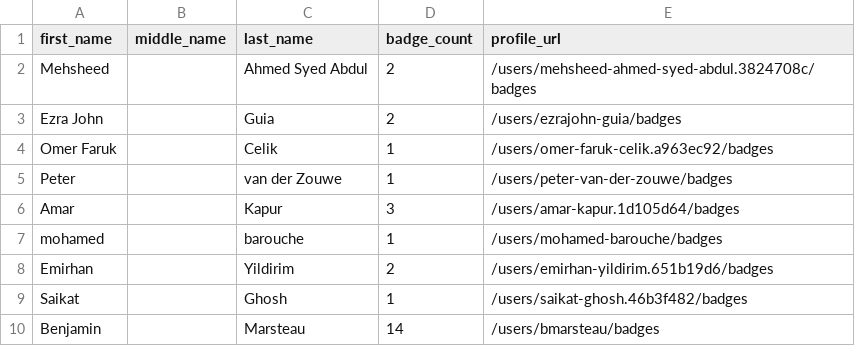
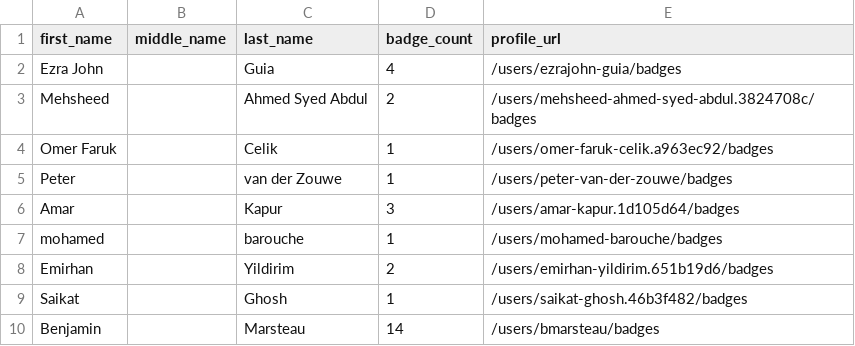
Before and after one commit to Joas707/github-certification-ranking-fork, a CSV file: datasource/github-certs-canada.csv, drawn as a sheet; only a part is shown.

```diff
--- a/datasource/github-certs-canada.csv
+++ b/datasource/github-certs-canada.csv
@@ -1,4 +1,4 @@
 first_name,middle_name,last_name,badge_count,profile_url
+Ezra John,,Guia,4,/users/ezrajohn-guia/badges
 Mehsheed,,Ahmed Syed Abdul,2,/users/mehsheed-ahmed-syed-abdul.3824708c/badges
-Ezra John,,Guia,2,/users/ezrajohn-guia/badges
 Omer Faruk,,Celik,1,/users/omer-faruk-celik.a963ec92/badges
```
Also changed, not shown: datasource/github-certs-brazil.csv, datasource/github-certs-germany.csv, 17 other files.
